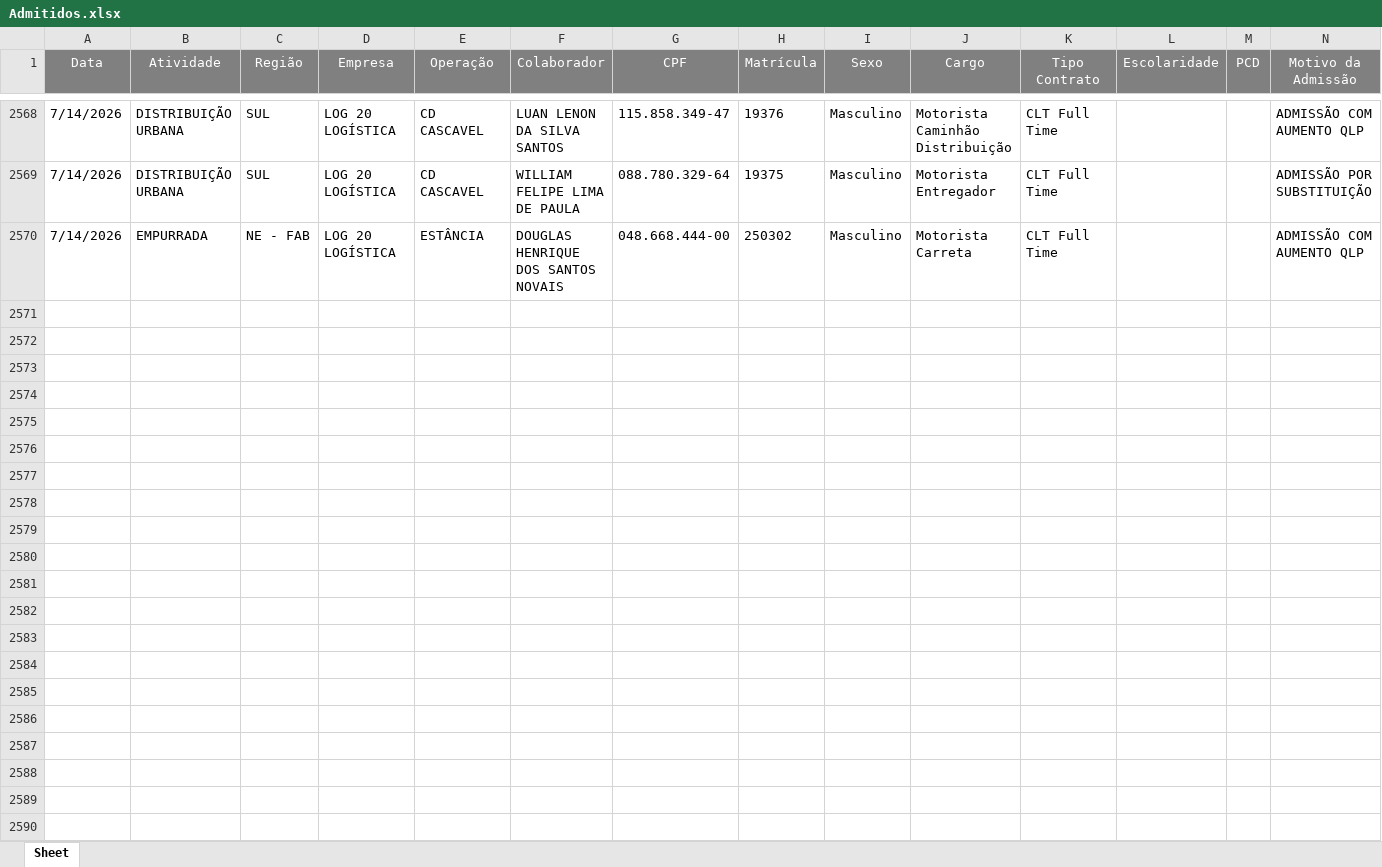
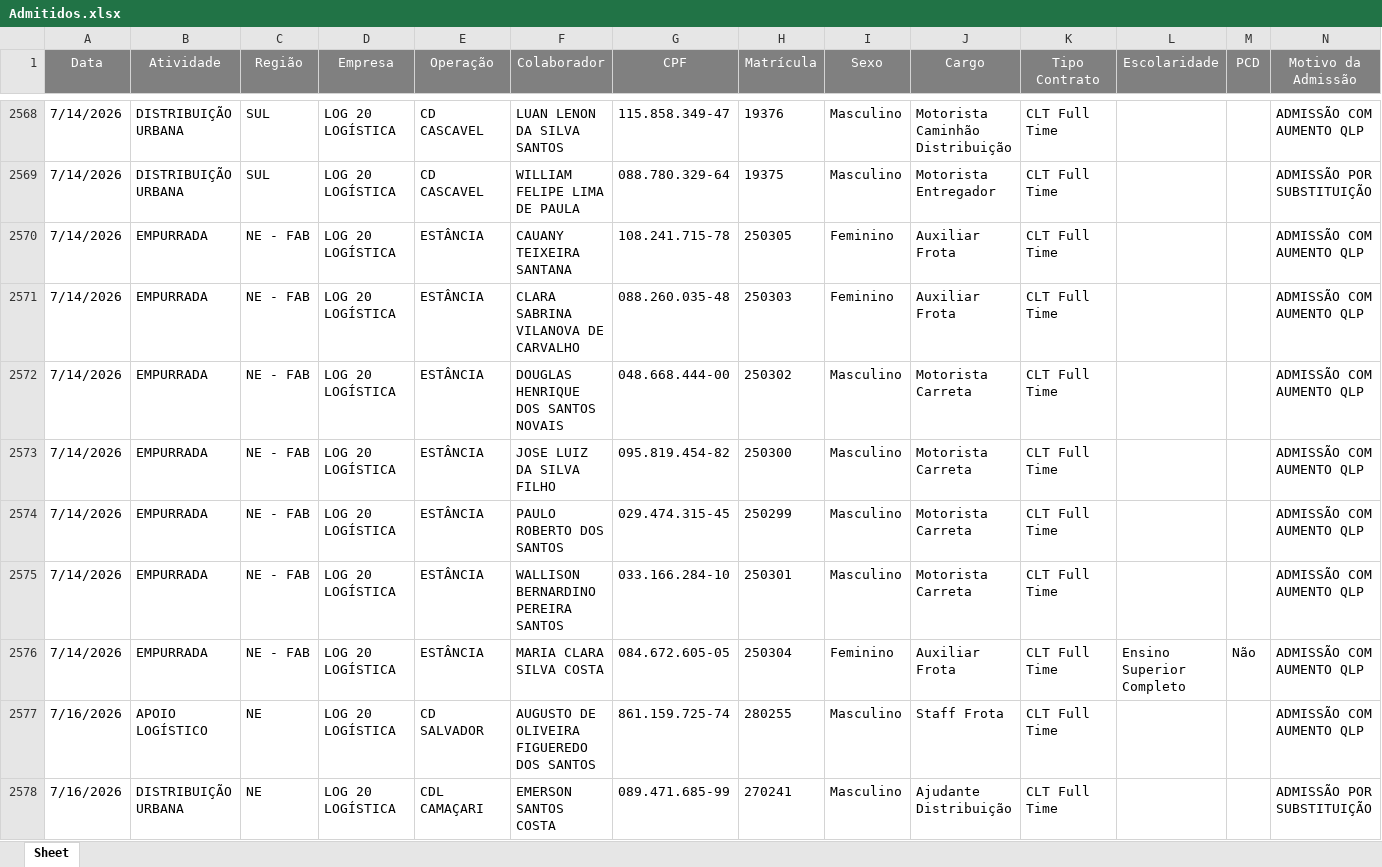
Before and after one commit to Bruna-gzr/dashboard-skap, an Excel workbook: data/Admitidos.xlsx, sheet Sheet, drawn as a sheet; only a part is shown, gaps mark what is left out; values as stored, in another font and other column widths than the file's, no borders; rows hold the shown columns only; the diff names each change by its address in the sheet, - before the commit and + after, or states it on an @@ line.

```diff
--- a/data/Admitidos.xlsx (sheet Sheet)
+++ b/data/Admitidos.xlsx (sheet Sheet)
+row 2570: 7/14/2026 | EMPURRADA | NE - FAB | LOG 20 LOGÍSTICA | ESTÂNCIA | CAUANY TEIXEIRA SANTANA | 108.241.715-78 | 250305 | Feminino | Auxiliar Frota | CLT Full Time |  |  | ADMISSÃO COM AUMENTO QLP
+row 2571: 7/14/2026 | EMPURRADA | NE - FAB | LOG 20 LOGÍSTICA | ESTÂNCIA | CLARA SABRINA VILANOVA DE CARVALHO | 088.260.035-48 | 250303 | Feminino | Auxiliar Frota | CLT Full Time |  |  | ADMISSÃO COM AUMENTO QLP
+row 2573: 7/14/2026 | EMPURRADA | NE - FAB | LOG 20 LOGÍSTICA | ESTÂNCIA | JOSE LUIZ DA SILVA FILHO | 095.819.454-82 | 250300 | Masculino | Motorista Carreta | CLT Full Time |  |  | ADMISSÃO COM AUMENTO QLP
+row 2574: 7/14/2026 | EMPURRADA | NE - FAB | LOG 20 LOGÍSTICA | ESTÂNCIA | PAULO ROBERTO DOS SANTOS | 029.474.315-45 | 250299 | Masculino | Motorista Carreta | CLT Full Time |  |  | ADMISSÃO COM AUMENTO QLP
+row 2575: 7/14/2026 | EMPURRADA | NE - FAB | LOG 20 LOGÍSTICA | ESTÂNCIA | WALLISON BERNARDINO PEREIRA SANTOS | 033.166.284-10 | 250301 | Masculino | Motorista Carreta | CLT Full Time |  |  | ADMISSÃO COM AUMENTO QLP
+row 2576: 7/14/2026 | EMPURRADA | NE - FAB | LOG 20 LOGÍSTICA | ESTÂNCIA | MARIA CLARA SILVA COSTA | 084.672.605-05 | 250304 | Feminino | Auxiliar Frota | CLT Full Time | Ensino Superior Completo | Não | ADMISSÃO COM AUMENTO QLP
+row 2577: 7/16/2026 | APOIO LOGÍSTICO | NE | LOG 20 LOGÍSTICA | CD SALVADOR | AUGUSTO DE OLIVEIRA FIGUEREDO DOS SANTOS | 861.159.725-74 | 280255 | Masculino | Staff Frota | CLT Full Time |  |  | ADMISSÃO COM AUMENTO QLP
+row 2578: 7/16/2026 | DISTRIBUIÇÃO URBANA | NE | LOG 20 LOGÍSTICA | CDL CAMAÇARI | EMERSON SANTOS COSTA | 089.471.685-99 | 270241 | Masculino | Ajudante Distribuição | CLT Full Time |  |  | ADMISSÃO POR SUBSTITUIÇÃO
```
Also changed, not shown: data/Acomp novos.xlsx, data/Bate papo mentor.xlsx, 6 other files.
